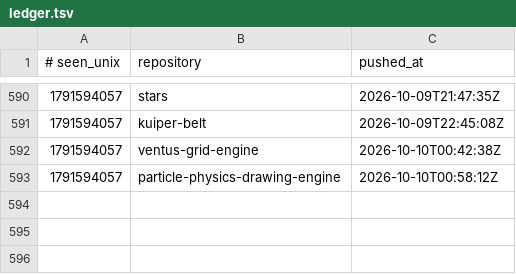
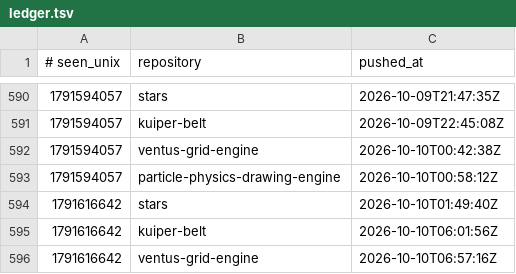
Before and after one commit to Ventusltd/time-stone, a TSV file: ledger.tsv, drawn as a sheet; only a part is shown, gaps mark what is left out.

```diff
--- a/ledger.tsv
+++ b/ledger.tsv
@@ -593 +593,4 @@
 1791594057	particle-physics-drawing-engine	2026-10-10T00:58:12Z
+1791616642	stars	2026-10-10T01:49:40Z
+1791616642	kuiper-belt	2026-10-10T06:01:56Z
+1791616642	ventus-grid-engine	2026-10-10T06:57:16Z
```
Also changed, not shown: 1 other file.
